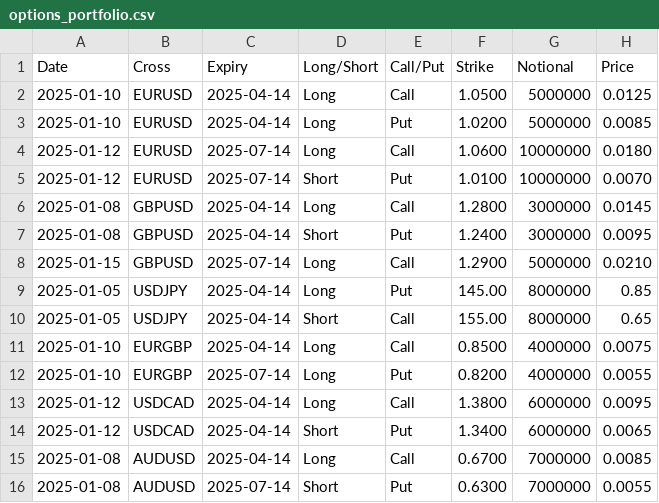
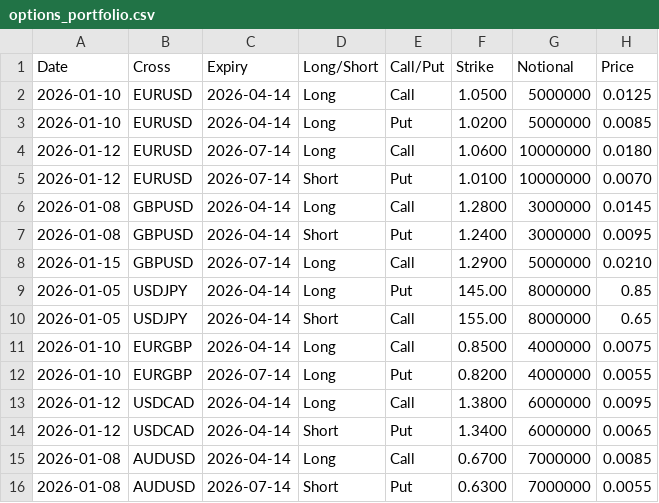
Before and after one commit to gchatrian/fx-monitor, a CSV file: data/options_portfolio.csv, drawn as a sheet.

```diff
--- a/data/options_portfolio.csv
+++ b/data/options_portfolio.csv
@@ -1,16 +1,16 @@
 Date,Cross,Expiry,Long/Short,Call/Put,Strike,Notional,Price
-2025-01-10,EURUSD,2025-04-14,Long,Call,1.0500,5000000,0.0125
-2025-01-10,EURUSD,2025-04-14,Long,Put,1.0200,5000000,0.0085
-2025-01-12,EURUSD,2025-07-14,Long,Call,1.0600,10000000,0.0180
-2025-01-12,EURUSD,2025-07-14,Short,Put,1.0100,10000000,0.0070
-2025-01-08,GBPUSD,2025-04-14,Long,Call,1.2800,3000000,0.0145
-2025-01-08,GBPUSD,2025-04-14,Short,Put,1.2400,3000000,0.0095
-2025-01-15,GBPUSD,2025-07-14,Long,Call,1.2900,5000000,0.0210
-2025-01-05,USDJPY,2025-04-14,Long,Put,145.00,8000000,0.85
-2025-01-05,USDJPY,2025-04-14,Short,Call,155.00,8000000,0.65
-2025-01-10,EURGBP,2025-04-14,Long,Call,0.8500,4000000,0.0075
-2025-01-10,EURGBP,2025-07-14,Long,Put,0.8200,4000000,0.0055
-2025-01-12,USDCAD,2025-04-14,Long,Call,1.3800,6000000,0.0095
-2025-01-12,USDCAD,2025-04-14,Short,Put,1.3400,6000000,0.0065
-2025-01-08,AUDUSD,2025-04-14,Long,Call,0.6700,7000000,0.0085
-2025-01-08,AUDUSD,2025-07-14,Short,Put,0.6300,7000000,0.0055
+2026-01-10,EURUSD,2026-04-14,Long,Call,1.0500,5000000,0.0125
+2026-01-10,EURUSD,2026-04-14,Long,Put,1.0200,5000000,0.0085
+2026-01-12,EURUSD,2026-07-14,Long,Call,1.0600,10000000,0.0180
+2026-01-12,EURUSD,2026-07-14,Short,Put,1.0100,10000000,0.0070
+2026-01-08,GBPUSD,2026-04-14,Long,Call,1.2800,3000000,0.0145
+2026-01-08,GBPUSD,2026-04-14,Short,Put,1.2400,3000000,0.0095
+2026-01-15,GBPUSD,2026-07-14,Long,Call,1.2900,5000000,0.0210
+2026-01-05,USDJPY,2026-04-14,Long,Put,145.00,8000000,0.85
+2026-01-05,USDJPY,2026-04-14,Short,Call,155.00,8000000,0.65
+2026-01-10,EURGBP,2026-04-14,Long,Call,0.8500,4000000,0.0075
+2026-01-10,EURGBP,2026-07-14,Long,Put,0.8200,4000000,0.0055
+2026-01-12,USDCAD,2026-04-14,Long,Call,1.3800,6000000,0.0095
+2026-01-12,USDCAD,2026-04-14,Short,Put,1.3400,6000000,0.0065
+2026-01-08,AUDUSD,2026-04-14,Long,Call,0.6700,7000000,0.0085
+2026-01-08,AUDUSD,2026-07-14,Short,Put,0.6300,7000000,0.0055
```
Also changed, not shown: data/forwards_blotter.csv, 3 other files.
